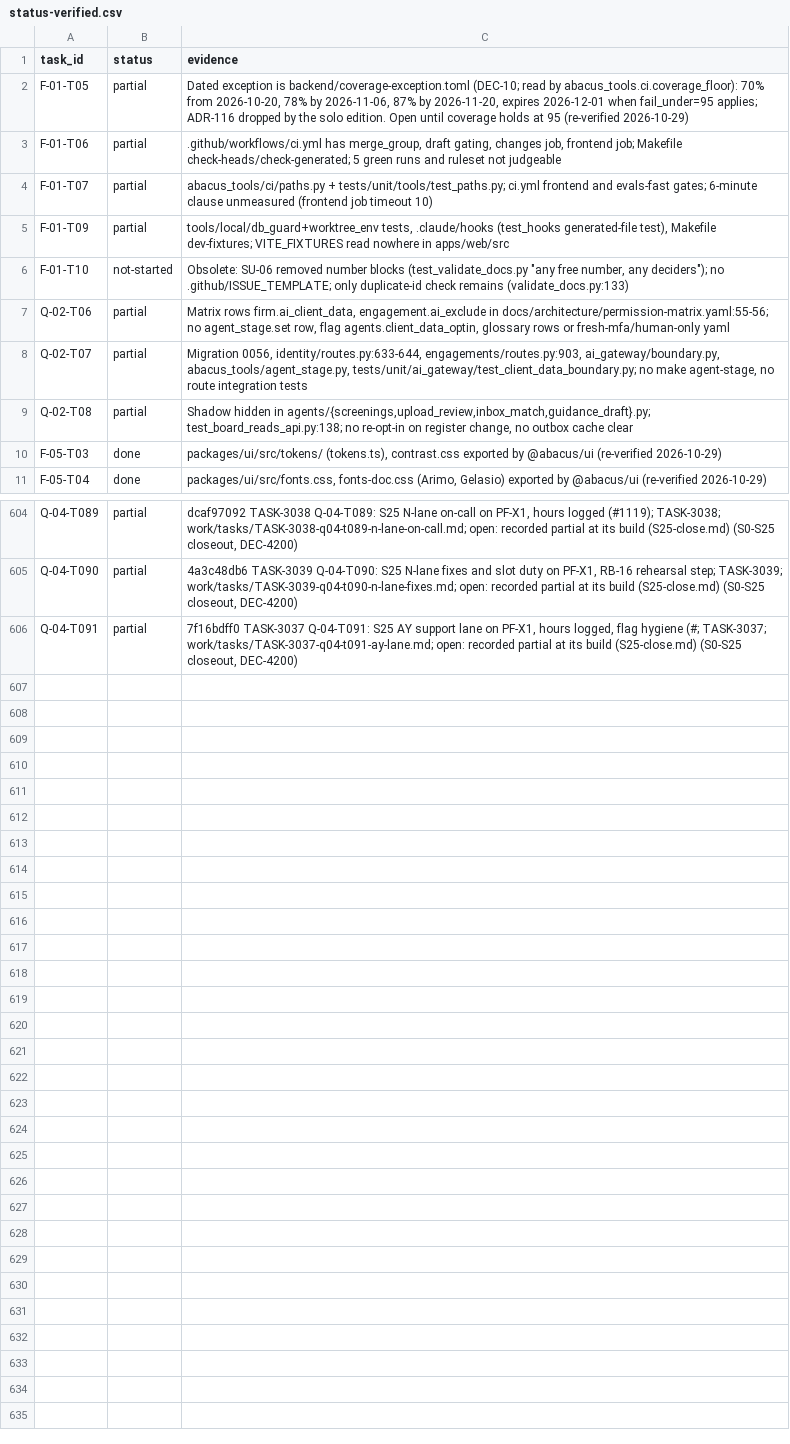
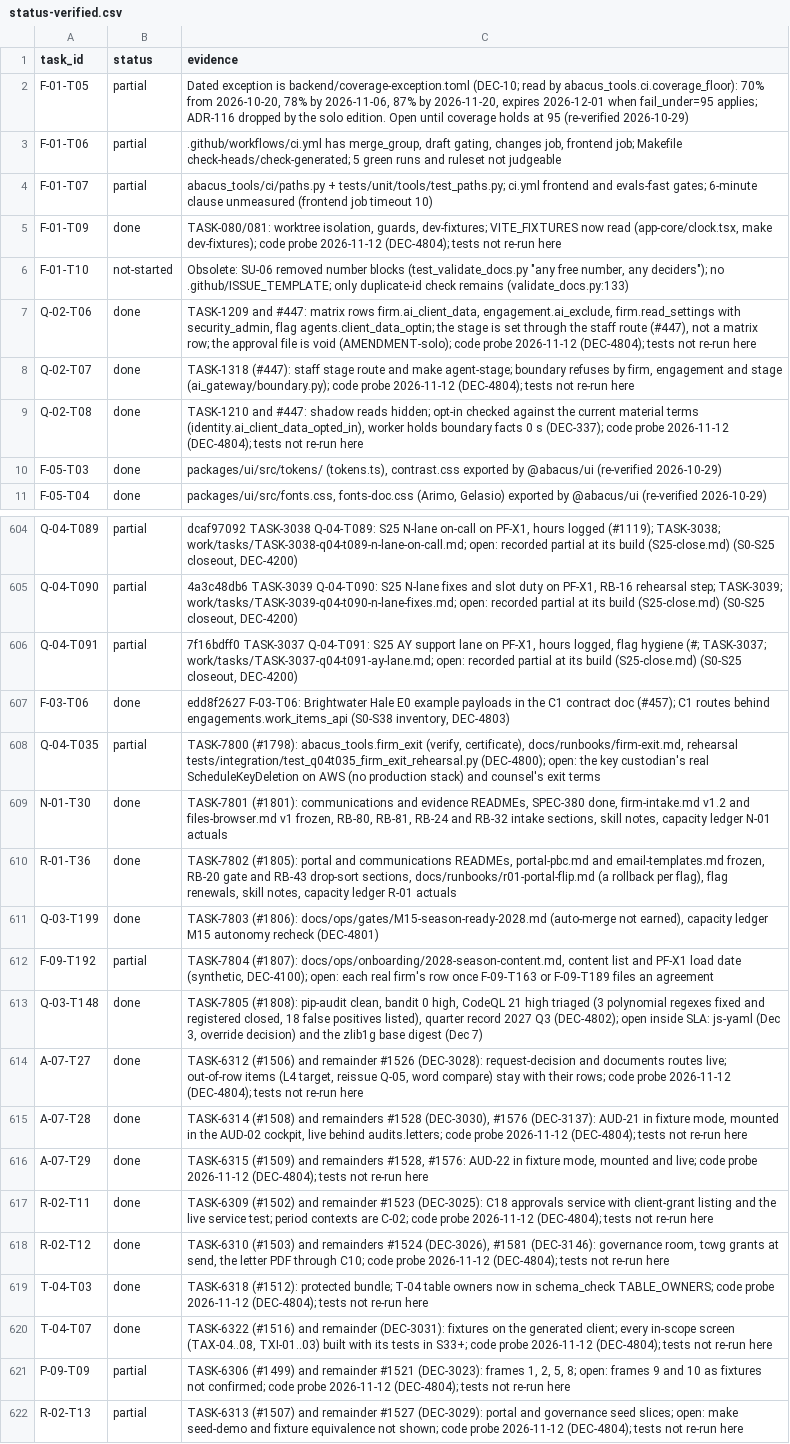
Before and after one commit to notanaskhan/abacus, a CSV file: docs/plan/status/status-verified.csv, drawn as a sheet; only a part is shown, gaps mark what is left out; the diff covers the shown part only; the diff names each change by its address in the sheet, - before the commit and + after, or states it on an @@ line.

Commit message:
S0-S38 leftovers: records for this round and 30 code partials re-probed (TASK-7806, DEC-4803, DEC-4804) (#1809)
Last of the S0-S38 leftovers batch; CI runs on this merge.

```diff
--- a/docs/plan/status/status-verified.csv
+++ b/docs/plan/status/status-verified.csv
-B5 (status): partial
+B5 (status): done
-C5 (evidence): tools/local/db_guard+worktree_env tests, .claude/hooks (test_hooks generated-file test), Makefile dev-fixtures; VITE_FIXTURES read nowhere in apps/web/src
+C5 (evidence): TASK-080/081: worktree isolation, guards, dev-fixtures; VITE_FIXTURES now read (app-core/clock.tsx, make dev-fixtures); code probe 2026-11-12 (DEC-4804); tests not re-run here
-B7:B9 (status): partial
+B7:B9 (status): done
-C7 (evidence): Matrix rows firm.ai_client_data, engagement.ai_exclude in docs/architecture/permission-matrix.yaml:55-56; no agent_stage.set row, flag agents.client_data_optin, glossary rows or fresh-mfa/human-only yaml
+C7 (evidence): TASK-1209 and #447: matrix rows firm.ai_client_data, engagement.ai_exclude, firm.read_settings with security_admin, flag agents.client_data_optin; the stage is set through the staff route (#447), not a matrix row; the approval file is void (AMENDMENT-solo); code probe 2026-11-12 (DEC-4804); tests not re-run here
-C8 (evidence): Migration 0056, identity/routes.py:633-644, engagements/routes.py:903, ai_gateway/boundary.py, abacus_tools/agent_stage.py, tests/unit/ai_gateway/test_client_data_boundary.py; no make agent-stage, no route integration tests
+C8 (evidence): TASK-1318 (#447): staff stage route and make agent-stage; boundary refuses by firm, engagement and stage (ai_gateway/boundary.py); code probe 2026-11-12 (DEC-4804); tests not re-run here
-C9 (evidence): Shadow hidden in agents/{screenings,upload_review,inbox_match,guidance_draft}.py; test_board_reads_api.py:138; no re-opt-in on register change, no outbox cache clear
+C9 (evidence): TASK-1210 and #447: shadow reads hidden; opt-in checked against the current material terms (identity.ai_client_data_opted_in), worker holds boundary facts 0 s (DEC-337); code probe 2026-11-12 (DEC-4804); tests not re-run here
+row 607: F-03-T06 | done | edd8f2627 F-03-T06: Brightwater Hale E0 example payloads in the C1 contract doc (#457); C1 routes behind engagements.work_items_api (S0-S38 inventory, DEC-4803)
+row 608: Q-04-T035 | partial | TASK-7800 (#1798): abacus_tools.firm_exit (verify, certificate), docs/runbooks/firm-exit.md, rehearsal tests/integration/test_q04t035_firm_exit_rehearsal.py (DEC-4800); open: the key custodian's real ScheduleKeyDeletion on AWS (no production stack) and counsel's exit terms
+row 609: N-01-T30 | done | TASK-7801 (#1801): communications and evidence READMEs, SPEC-380 done, firm-intake.md v1.2 and files-browser.md v1 frozen, RB-80, RB-81, RB-24 and RB-32 intake sections, skill notes, capacity ledger N-01 actuals
+row 610: R-01-T36 | done | TASK-7802 (#1805): portal and communications READMEs, portal-pbc.md and email-templates.md frozen, RB-20 gate and RB-43 drop-sort sections, docs/runbooks/r01-portal-flip.md (a rollback per flag), flag renewals, skill notes, capacity ledger R-01 actuals
+row 611: Q-03-T199 | done | TASK-7803 (#1806): docs/ops/gates/M15-season-ready-2028.md (auto-merge not earned), capacity ledger M15 autonomy recheck (DEC-4801)
+row 612: F-09-T192 | partial | TASK-7804 (#1807): docs/ops/onboarding/2028-season-content.md, content list and PF-X1 load date (synthetic, DEC-4100); open: each real firm's row once F-09-T163 or F-09-T189 files an agreement
+row 613: Q-03-T148 | done | TASK-7805 (#1808): pip-audit clean, bandit 0 high, CodeQL 21 high triaged (3 polynomial regexes fixed and registered closed, 18 false positives listed), quarter record 2027 Q3 (DEC-4802); open inside SLA: js-yaml (Dec 3, override decision) and the zlib1g base digest (Dec 7)
+row 614: A-07-T27 | done | TASK-6312 (#1506) and remainder #1526 (DEC-3028): request-decision and documents routes live; out-of-row items (L4 target, reissue Q-05, word compare) stay with their rows; code probe 2026-11-12 (DEC-4804); tests not re-run here
+row 615: A-07-T28 | done | TASK-6314 (#1508) and remainders #1528 (DEC-3030), #1576 (DEC-3137): AUD-21 in fixture mode, mounted in the AUD-02 cockpit, live behind audits.letters; code probe 2026-11-12 (DEC-4804); tests not re-run here
+row 616: A-07-T29 | done | TASK-6315 (#1509) and remainders #1528, #1576: AUD-22 in fixture mode, mounted and live; code probe 2026-11-12 (DEC-4804); tests not re-run here
+row 617: R-02-T11 | done | TASK-6309 (#1502) and remainder #1523 (DEC-3025): C18 approvals service with client-grant listing and the live service test; period contexts are C-02; code probe 2026-11-12 (DEC-4804); tests not re-run here
+row 618: R-02-T12 | done | TASK-6310 (#1503) and remainders #1524 (DEC-3026), #1581 (DEC-3146): governance room, tcwg grants at send, the letter PDF through C10; code probe 2026-11-12 (DEC-4804); tests not re-run here
+row 619: T-04-T03 | done | TASK-6318 (#1512): protected bundle; T-04 table owners now in schema_check TABLE_OWNERS; code probe 2026-11-12 (DEC-4804); tests not re-run here
+row 620: T-04-T07 | done | TASK-6322 (#1516) and remainder (DEC-3031): fixtures on the generated client; every in-scope screen (TAX-04..08, TXI-01..03) built with its tests in S33+; code probe 2026-11-12 (DEC-4804); tests not re-run here
+row 621: P-09-T09 | partial | TASK-6306 (#1499) and remainder #1521 (DEC-3023): frames 1, 2, 5, 8; open: frames 9 and 10 as fixtures not confirmed; code probe 2026-11-12 (DEC-4804); tests not re-run here
+row 622: R-02-T13 | partial | TASK-6313 (#1507) and remainder #1527 (DEC-3029): portal and governance seed slices; open: make seed-demo and fixture equivalence not shown; code probe 2026-11-12 (DEC-4804); tests not re-run here
```
Also changed, not shown: 44 edited cells elsewhere in this file, 3 other files.
